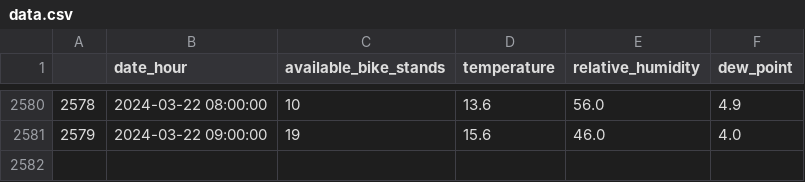
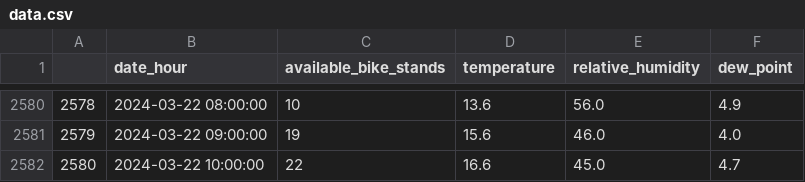
Before and after one commit to NikolaVilar/IIS, a CSV file: data/processed/data.csv, drawn as a sheet; only a part is shown, gaps mark what is left out.

Commit message:
gitbot: fetch data

```diff
--- a/data/processed/data.csv
+++ b/data/processed/data.csv
@@ -2581 +2581,2 @@
 2579,2024-03-22 09:00:00,19,15.6,46.0,4.0
+2580,2024-03-22 10:00:00,22,16.6,45.0,4.7
```
Also changed, not shown: data/raw/mbajk/mbajk_api.csv.
